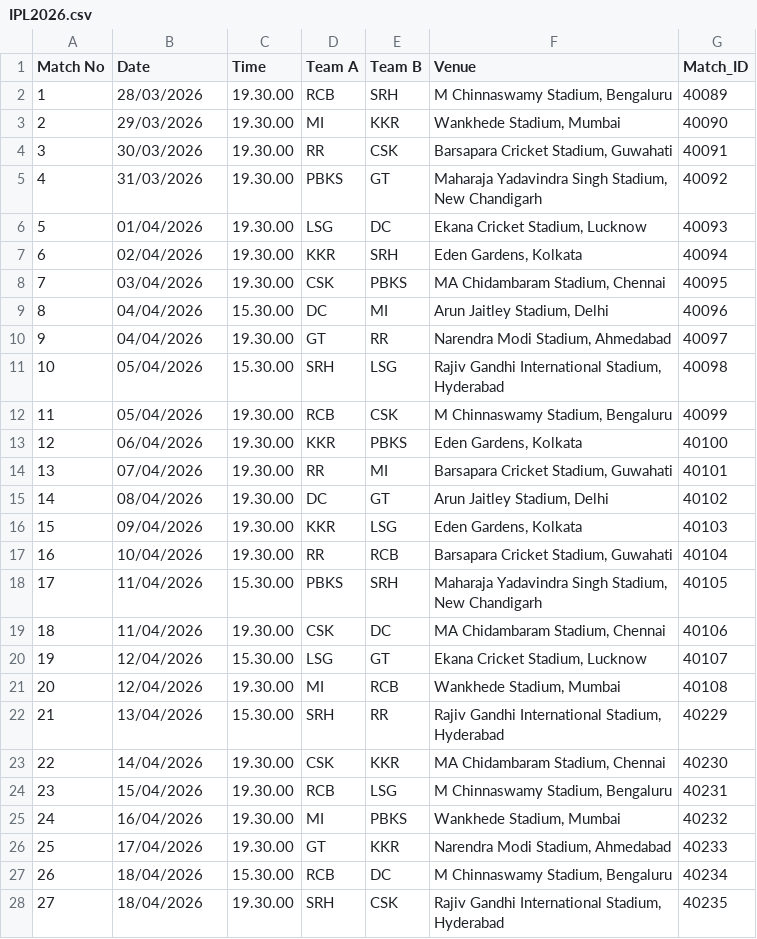
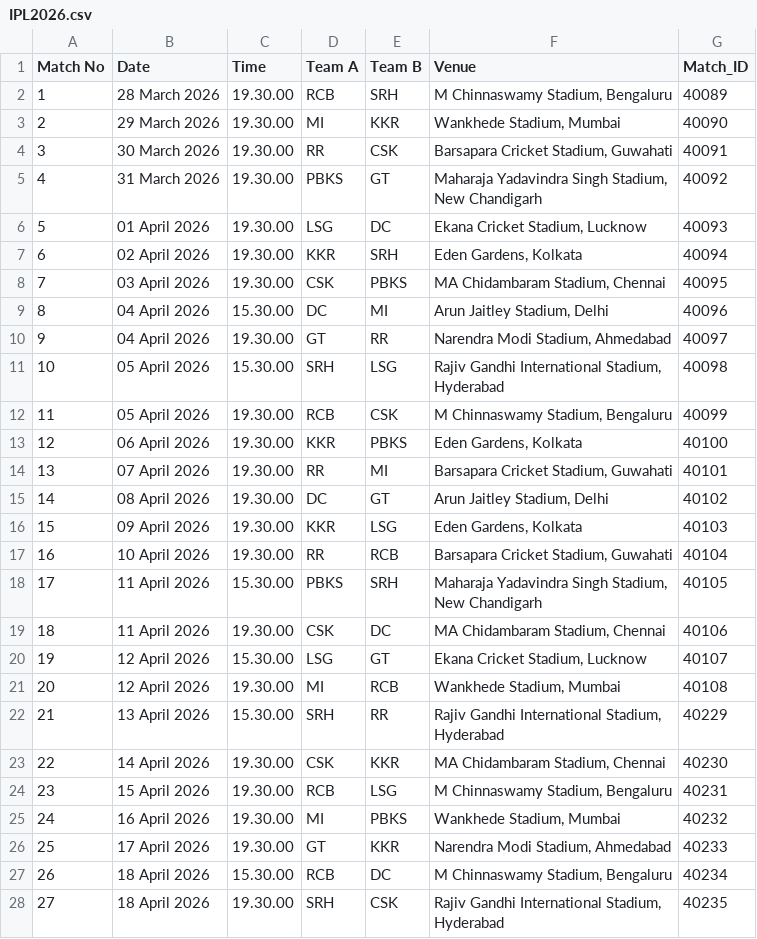
Before and after one commit to rakshith2000/IPL-2026, a CSV file: IPL/IPL2026.csv, drawn as a sheet; only a part is shown; the diff covers the shown part only.

```diff
--- a/IPL/IPL2026.csv
+++ b/IPL/IPL2026.csv
@@ -1,28 +1,28 @@
 Match No,Date,Time,Team A,Team B,Venue,Match_ID
-1,28/03/2026,19.30.00,RCB,SRH,"M Chinnaswamy Stadium, Bengaluru",40089
-2,29/03/2026,19.30.00,MI,KKR,"Wankhede Stadium, Mumbai",40090
-3,30/03/2026,19.30.00,RR,CSK,"Barsapara Cricket Stadium, Guwahati",40091
-4,31/03/2026,19.30.00,PBKS,GT,"Maharaja Yadavindra Singh Stadium, New Chandigarh",40092
-5,01/04/2026,19.30.00,LSG,DC,"Ekana Cricket Stadium, Lucknow",40093
-6,02/04/2026,19.30.00,KKR,SRH,"Eden Gardens, Kolkata",40094
-7,03/04/2026,19.30.00,CSK,PBKS,"MA Chidambaram Stadium, Chennai",40095
-8,04/04/2026,15.30.00,DC,MI,"Arun Jaitley Stadium, Delhi",40096
-9,04/04/2026,19.30.00,GT,RR,"Narendra Modi Stadium, Ahmedabad",40097
-10,05/04/2026,15.30.00,SRH,LSG,"Rajiv Gandhi International Stadium, Hyderabad",40098
-11,05/04/2026,19.30.00,RCB,CSK,"M Chinnaswamy Stadium, Bengaluru",40099
-12,06/04/2026,19.30.00,KKR,PBKS,"Eden Gardens, Kolkata",40100
-13,07/04/2026,19.30.00,RR,MI,"Barsapara Cricket Stadium, Guwahati",40101
-14,08/04/2026,19.30.00,DC,GT,"Arun Jaitley Stadium, Delhi",40102
-15,09/04/2026,19.30.00,KKR,LSG,"Eden Gardens, Kolkata",40103
-16,10/04/2026,19.30.00,RR,RCB,"Barsapara Cricket Stadium, Guwahati",40104
-17,11/04/2026,15.30.00,PBKS,SRH,"Maharaja Yadavindra Singh Stadium, New Chandigarh",40105
-18,11/04/2026,19.30.00,CSK,DC,"MA Chidambaram Stadium, Chennai",40106
-19,12/04/2026,15.30.00,LSG,GT,"Ekana Cricket Stadium, Lucknow",40107
-20,12/04/2026,19.30.00,MI,RCB,"Wankhede Stadium, Mumbai",40108
-21,13/04/2026,15.30.00,SRH,RR,"Rajiv Gandhi International Stadium, Hyderabad",40229
-22,14/04/2026,19.30.00,CSK,KKR,"MA Chidambaram Stadium, Chennai",40230
-23,15/04/2026,19.30.00,RCB,LSG,"M Chinnaswamy Stadium, Bengaluru",40231
-24,16/04/2026,19.30.00,MI,PBKS,"Wankhede Stadium, Mumbai",40232
-25,17/04/2026,19.30.00,GT,KKR,"Narendra Modi Stadium, Ahmedabad",40233
-26,18/04/2026,15.30.00,RCB,DC,"M Chinnaswamy Stadium, Bengaluru",40234
-27,18/04/2026,19.30.00,SRH,CSK,"Rajiv Gandhi International Stadium, Hyderabad",40235
+1,28 March 2026,19.30.00,RCB,SRH,"M Chinnaswamy Stadium, Bengaluru",40089
+2,29 March 2026,19.30.00,MI,KKR,"Wankhede Stadium, Mumbai",40090
+3,30 March 2026,19.30.00,RR,CSK,"Barsapara Cricket Stadium, Guwahati",40091
+4,31 March 2026,19.30.00,PBKS,GT,"Maharaja Yadavindra Singh Stadium, New Chandigarh",40092
+5,01 April 2026,19.30.00,LSG,DC,"Ekana Cricket Stadium, Lucknow",40093
+6,02 April 2026,19.30.00,KKR,SRH,"Eden Gardens, Kolkata",40094
+7,03 April 2026,19.30.00,CSK,PBKS,"MA Chidambaram Stadium, Chennai",40095
+8,04 April 2026,15.30.00,DC,MI,"Arun Jaitley Stadium, Delhi",40096
+9,04 April 2026,19.30.00,GT,RR,"Narendra Modi Stadium, Ahmedabad",40097
+10,05 April 2026,15.30.00,SRH,LSG,"Rajiv Gandhi International Stadium, Hyderabad",40098
+11,05 April 2026,19.30.00,RCB,CSK,"M Chinnaswamy Stadium, Bengaluru",40099
+12,06 April 2026,19.30.00,KKR,PBKS,"Eden Gardens, Kolkata",40100
+13,07 April 2026,19.30.00,RR,MI,"Barsapara Cricket Stadium, Guwahati",40101
+14,08 April 2026,19.30.00,DC,GT,"Arun Jaitley Stadium, Delhi",40102
+15,09 April 2026,19.30.00,KKR,LSG,"Eden Gardens, Kolkata",40103
+16,10 April 2026,19.30.00,RR,RCB,"Barsapara Cricket Stadium, Guwahati",40104
+17,11 April 2026,15.30.00,PBKS,SRH,"Maharaja Yadavindra Singh Stadium, New Chandigarh",40105
+18,11 April 2026,19.30.00,CSK,DC,"MA Chidambaram Stadium, Chennai",40106
+19,12 April 2026,15.30.00,LSG,GT,"Ekana Cricket Stadium, Lucknow",40107
+20,12 April 2026,19.30.00,MI,RCB,"Wankhede Stadium, Mumbai",40108
+21,13 April 2026,15.30.00,SRH,RR,"Rajiv Gandhi International Stadium, Hyderabad",40229
+22,14 April 2026,19.30.00,CSK,KKR,"MA Chidambaram Stadium, Chennai",40230
+23,15 April 2026,19.30.00,RCB,LSG,"M Chinnaswamy Stadium, Bengaluru",40231
+24,16 April 2026,19.30.00,MI,PBKS,"Wankhede Stadium, Mumbai",40232
+25,17 April 2026,19.30.00,GT,KKR,"Narendra Modi Stadium, Ahmedabad",40233
+26,18 April 2026,15.30.00,RCB,DC,"M Chinnaswamy Stadium, Bengaluru",40234
+27,18 April 2026,19.30.00,SRH,CSK,"Rajiv Gandhi International Stadium, Hyderabad",40235
```
Also changed, not shown: 47 edited cells elsewhere in this file, IPL/all teams squad ipl.csv.
